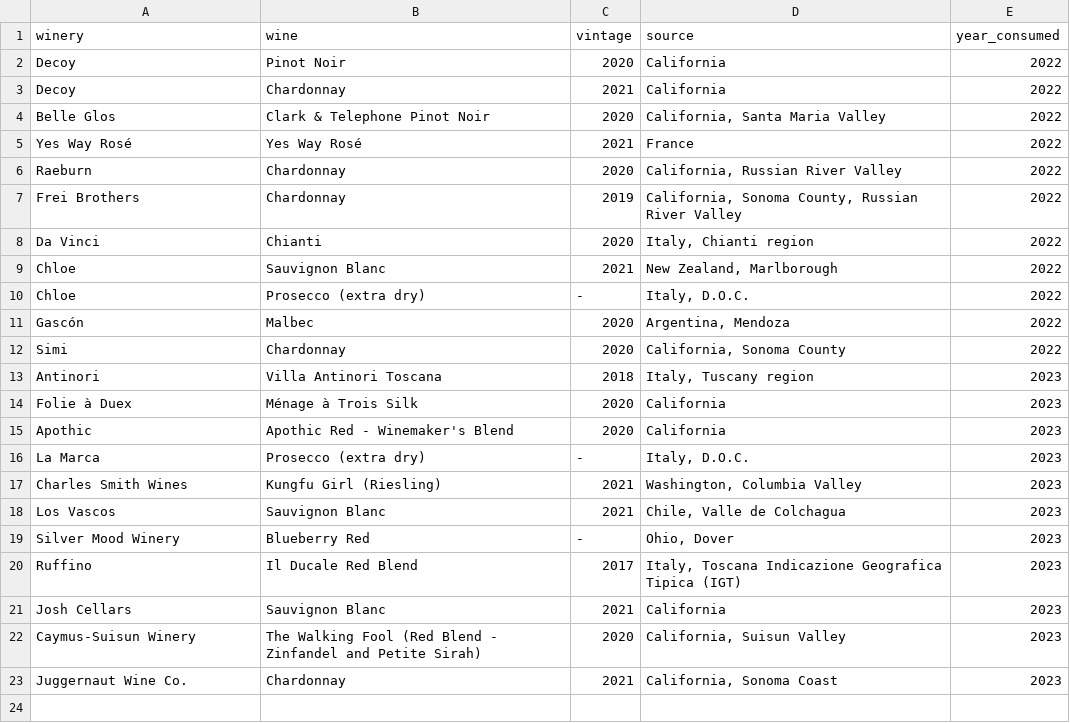
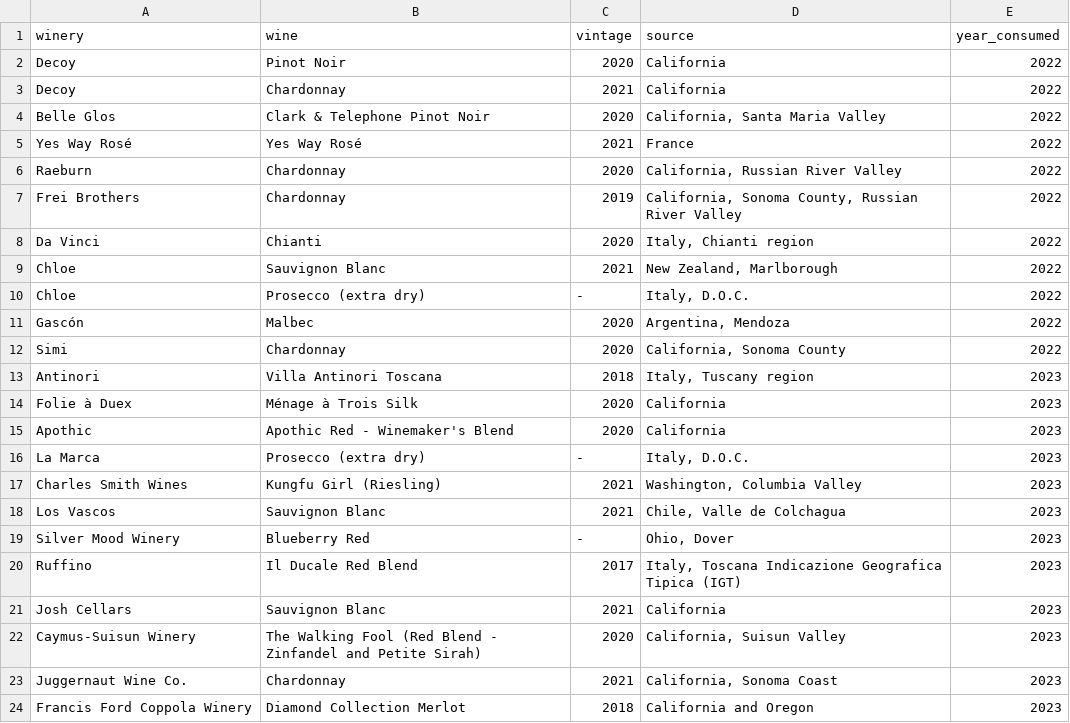
Before and after one commit to zachchurchill/zachchurchill.github.io, a CSV file: _data/wines.csv, drawn as a sheet.

Commit message:
Update wines.csv

```diff
--- a/_data/wines.csv
+++ b/_data/wines.csv
@@ -23 +23,2 @@ Caymus-Suisun Winery,"The Walking Fool (Red Blend - Zinfandel and Petite Sirah)"
 Juggernaut Wine Co.,Chardonnay,2021,"California, Sonoma Coast",2023
+Francis Ford Coppola Winery,Diamond Collection Merlot,2018,California and Oregon,2023
```
